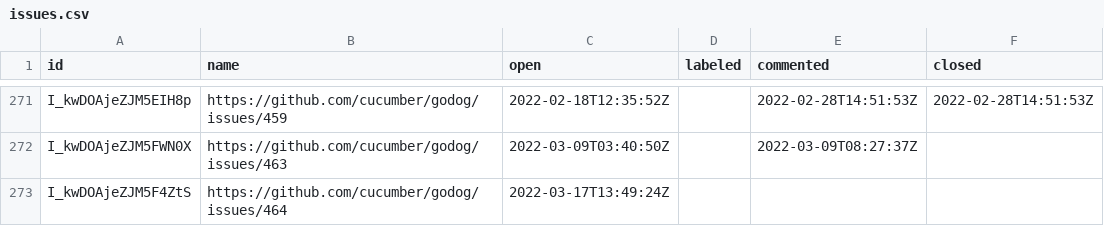
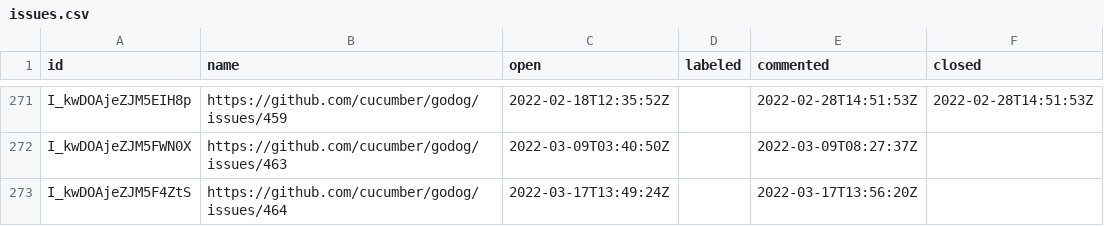
Before and after one commit to cucumber/oselvar-github-metrics, a CSV file: data/cucumber/godog/issues.csv, drawn as a sheet; only a part is shown, gaps mark what is left out.

```diff
--- a/data/cucumber/godog/issues.csv
+++ b/data/cucumber/godog/issues.csv
@@ -272,2 +272,2 @@ I_kwDOAjeZJM5EIH8p,https://github.com/cucumber/godog/issues/459,2022-02-18T12:35
 I_kwDOAjeZJM5FWN0X,https://github.com/cucumber/godog/issues/463,2022-03-09T03:40:50Z,,2022-03-09T08:27:37Z,
-I_kwDOAjeZJM5F4ZtS,https://github.com/cucumber/godog/issues/464,2022-03-17T13:49:24Z,,,
+I_kwDOAjeZJM5F4ZtS,https://github.com/cucumber/godog/issues/464,2022-03-17T13:49:24Z,,2022-03-17T13:56:20Z,
```
Also changed, not shown: data/cucumber/cucumber-js/pullRequests.csv.
